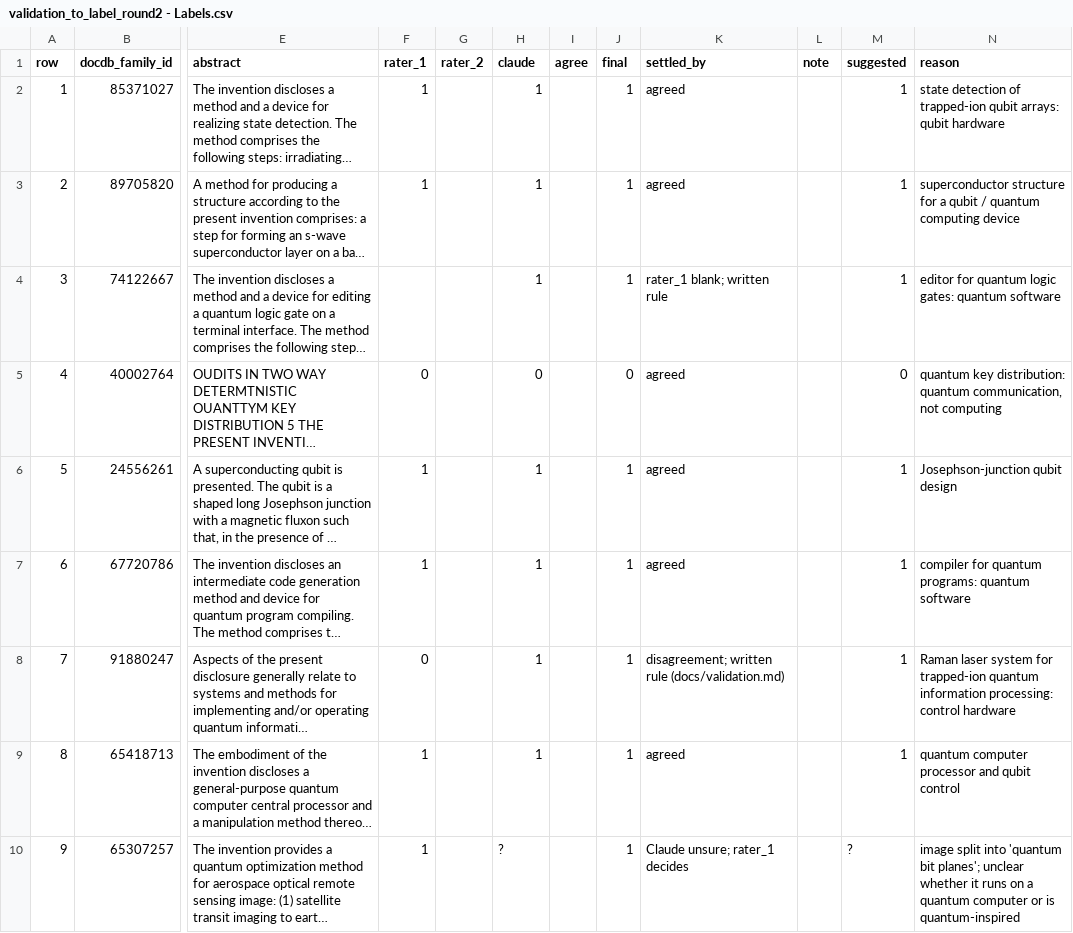
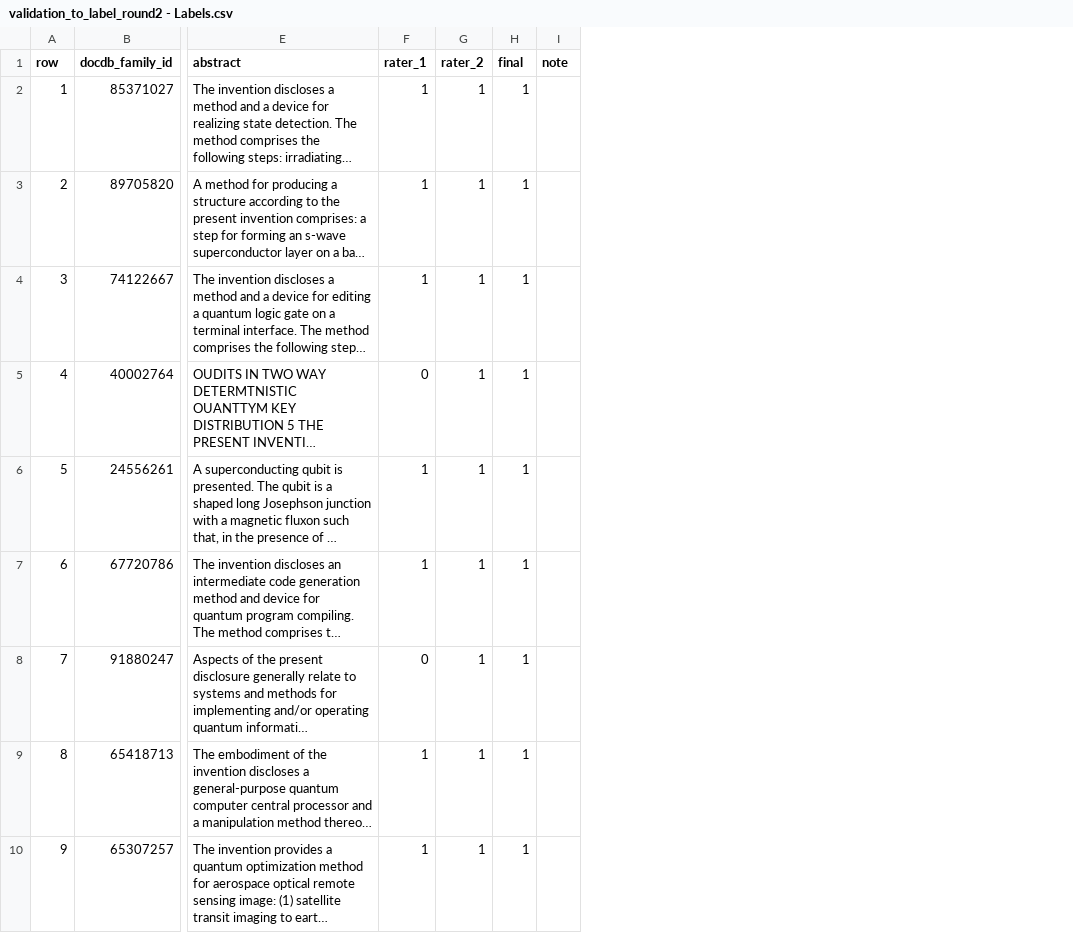
Before and after one commit to letiBri/team-30-QuantumComputing, a CSV file: outputs/tables/validation_to_label_round2 - Labels.csv, drawn as a sheet; only a part is shown, gaps mark what is left out; long unchanged cells end in …; removed rows and columns are numbered as before the commit, all else as after; the diff covers the shown part only; the diff names each change by its address in the sheet, - before the commit and + after, or states it on an @@ line.

Commit message:
change validation precision

```diff
--- a/outputs/tables/validation_to_label_round2 - Labels.csv
+++ b/outputs/tables/validation_to_label_round2 - Labels.csv
-column G (rater_2), empty
-column I (agree), empty
-column K (settled_by), rows 2-10: agreed | agreed | rater_1 blank; written rule | agreed | agreed | agreed | disagreement; written rule (docs/validation.md) | agreed | Claude unsure; rater_1 decides
-column M (suggested), rows 2-10: 1 | 1 | 1 | 0 | 1 | 1 | 1 | 1 | ?
-column N (reason), rows 2-10: state detection of trapped-ion qubit arrays: qubit hardware | superconductor structure for a qubit / quantum computing device | editor for quantum logic gates: quantum software | quantum key distribution: quantum communication, not computing | Josephson-junction qubit design | compiler for quantum programs: quantum software | Raman laser system for trapped-ion quantum information processing: control hardware | quantum computer processor and qubit control | image split into 'quantum bit planes'; unclear whether it runs on a quantum computer or is quantum-inspired
-G1: claude
+G1: rater_2
-F4 (rater_1): (empty)
+F4 (rater_1): 1
-G5 (rater_2): 0
+G5 (rater_2): 1
-H5 (final): 0
+H5 (final): 1
-G10 (rater_2): ?
+G10 (rater_2): 1
```
Also changed, not shown: 38 edited cells elsewhere in this file, outputs/tables/validation_labels.csv, outputs/tables/validation_results_round2.csv, 1 other file.
